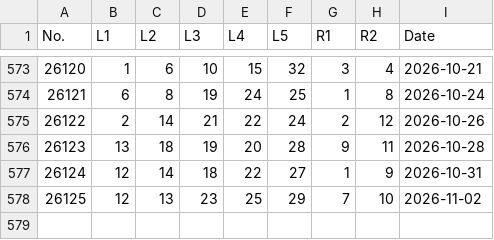
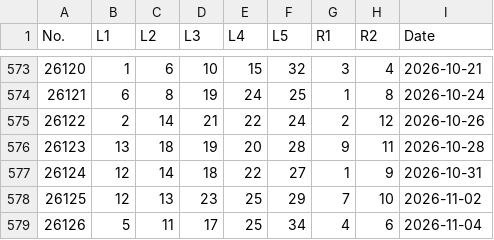
Before and after one commit to laozaidad/superlotto-analysis, a CSV file: site/runtime/history.csv, drawn as a sheet; only a part is shown, gaps mark what is left out; the diff names each change by its address in the sheet, - before the commit and + after, or states it on an @@ line.

```diff
--- a/site/runtime/history.csv
+++ b/site/runtime/history.csv
+row 579: 26126 | 5 | 11 | 17 | 25 | 34 | 4 | 6 | 2026-11-04
```
Also changed, not shown: 2 other files.
